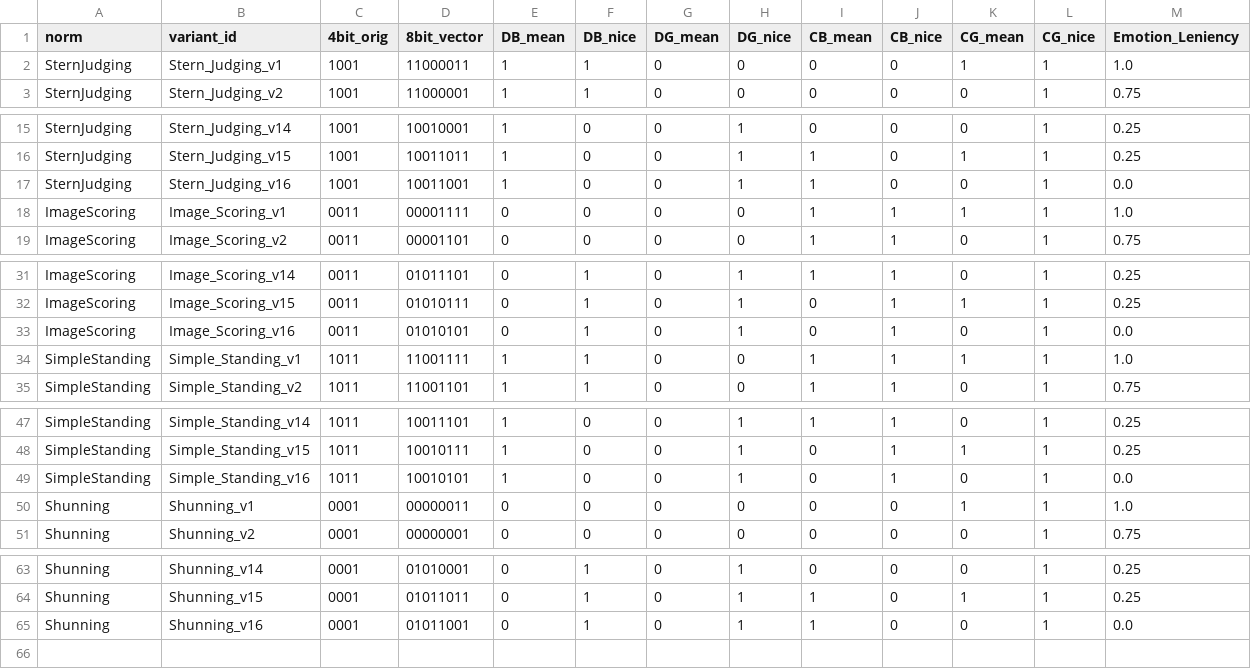
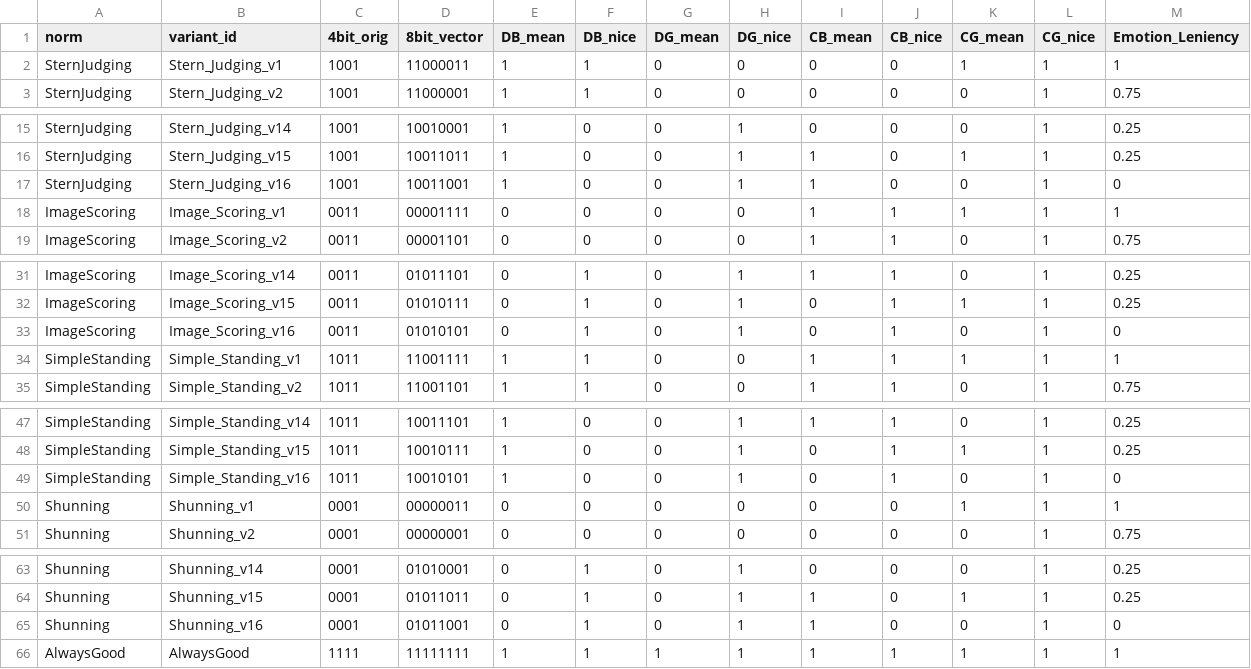
Before and after one commit to cfonsecahenrique/SNARE, a CSV file: data/new_norms.csv, drawn as a sheet; only a part is shown, gaps mark what is left out.

```diff
--- a/data/new_norms.csv
+++ b/data/new_norms.csv
@@ -1,3 +1,3 @@
 norm,variant_id,4bit_orig,8bit_vector,DB_mean,DB_nice,DG_mean,DG_nice,CB_mean,CB_nice,CG_mean,CG_nice,Emotion_Leniency
-SternJudging,Stern_Judging_v1,1001,11000011,1,1,0,0,0,0,1,1,1.0
+SternJudging,Stern_Judging_v1,1001,11000011,1,1,0,0,0,0,1,1,1
 SternJudging,Stern_Judging_v2,1001,11000001,1,1,0,0,0,0,0,1,0.75
@@ -16,4 +16,4 @@ SternJudging,Stern_Judging_v14,1001,10010001,1,0,0,1,0,0,0,1,0.25
 SternJudging,Stern_Judging_v15,1001,10011011,1,0,0,1,1,0,1,1,0.25
-SternJudging,Stern_Judging_v16,1001,10011001,1,0,0,1,1,0,0,1,0.0
-ImageScoring,Image_Scoring_v1,0011,00001111,0,0,0,0,1,1,1,1,1.0
+SternJudging,Stern_Judging_v16,1001,10011001,1,0,0,1,1,0,0,1,0
+ImageScoring,Image_Scoring_v1,0011,00001111,0,0,0,0,1,1,1,1,1
 ImageScoring,Image_Scoring_v2,0011,00001101,0,0,0,0,1,1,0,1,0.75
@@ -32,4 +32,4 @@ ImageScoring,Image_Scoring_v14,0011,01011101,0,1,0,1,1,1,0,1,0.25
 ImageScoring,Image_Scoring_v15,0011,01010111,0,1,0,1,0,1,1,1,0.25
-ImageScoring,Image_Scoring_v16,0011,01010101,0,1,0,1,0,1,0,1,0.0
-SimpleStanding,Simple_Standing_v1,1011,11001111,1,1,0,0,1,1,1,1,1.0
+ImageScoring,Image_Scoring_v16,0011,01010101,0,1,0,1,0,1,0,1,0
+SimpleStanding,Simple_Standing_v1,1011,11001111,1,1,0,0,1,1,1,1,1
 SimpleStanding,Simple_Standing_v2,1011,11001101,1,1,0,0,1,1,0,1,0.75
@@ -48,4 +48,4 @@ SimpleStanding,Simple_Standing_v14,1011,10011101,1,0,0,1,1,1,0,1,0.25
 SimpleStanding,Simple_Standing_v15,1011,10010111,1,0,0,1,0,1,1,1,0.25
-SimpleStanding,Simple_Standing_v16,1011,10010101,1,0,0,1,0,1,0,1,0.0
-Shunning,Shunning_v1,0001,00000011,0,0,0,0,0,0,1,1,1.0
+SimpleStanding,Simple_Standing_v16,1011,10010101,1,0,0,1,0,1,0,1,0
+Shunning,Shunning_v1,0001,00000011,0,0,0,0,0,0,1,1,1
 Shunning,Shunning_v2,0001,00000001,0,0,0,0,0,0,0,1,0.75
@@ -64,2 +64,3 @@ Shunning,Shunning_v14,0001,01010001,0,1,0,1,0,0,0,1,0.25
 Shunning,Shunning_v15,0001,01011011,0,1,0,1,1,0,1,1,0.25
-Shunning,Shunning_v16,0001,01011001,0,1,0,1,1,0,0,1,0.0
+Shunning,Shunning_v16,0001,01011001,0,1,0,1,1,0,0,1,0
+AlwaysGood,AlwaysGood,1111,11111111,1,1,1,1,1,1,1,1,1
```
Also changed, not shown: data/new_norms_with_dnf.csv, 8 other files.
